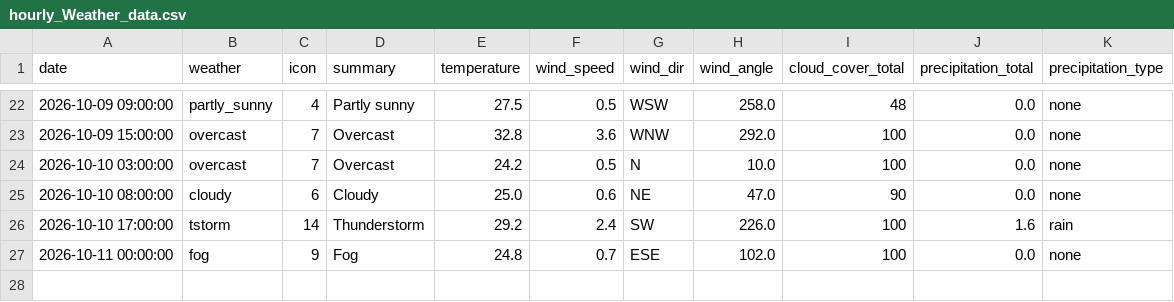
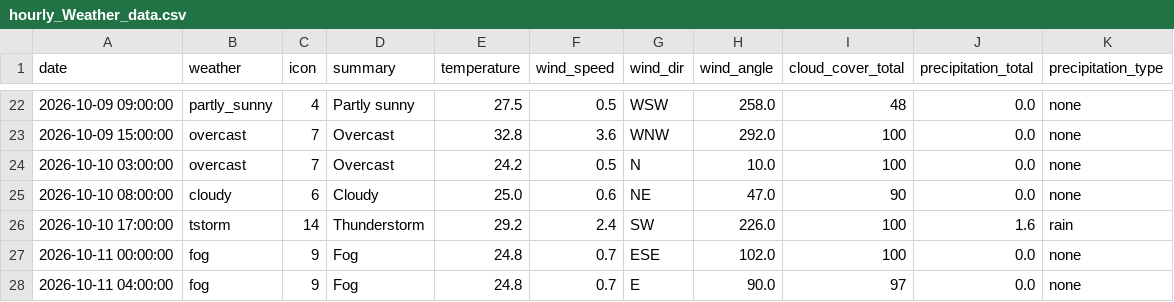
Before and after one commit to raynonpo/Project-Air, a CSV file: hourly_Weather_data.csv, drawn as a sheet; only a part is shown, gaps mark what is left out.

```diff
--- a/hourly_Weather_data.csv
+++ b/hourly_Weather_data.csv
@@ -27 +27,2 @@ date,weather,icon,summary,temperature,wind_speed,wind_dir,wind_angle,cloud_cover
 2026-10-11 00:00:00,fog,9,Fog,24.8,0.7,ESE,102.0,100,0.0,none
+2026-10-11 04:00:00,fog,9,Fog,24.8,0.7,E,90.0,97,0.0,none
```
Also changed, not shown: hourly_air_quality.csv.
